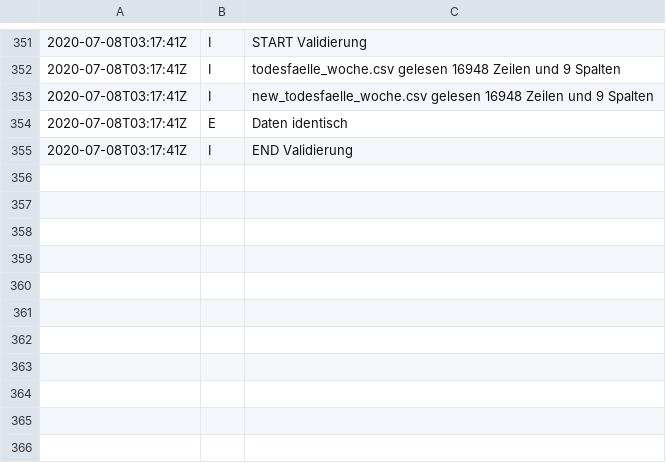
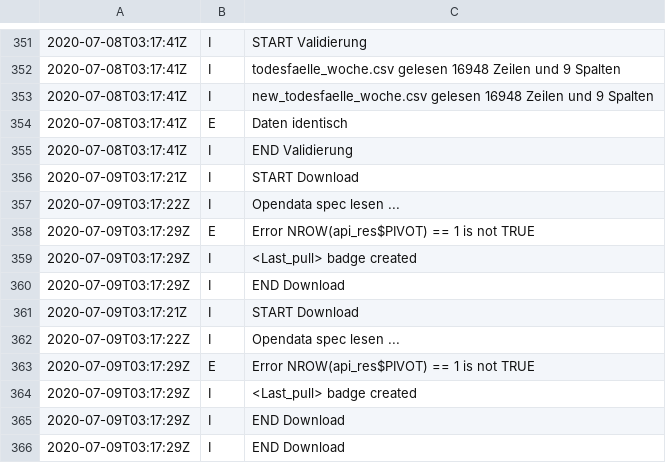
Before and after one commit to norman-ds/momo, a CSV file: data/log.csv, drawn as a sheet; only a part is shown, gaps mark what is left out; the diff names each change by its address in the sheet, - before the commit and + after, or states it on an @@ line.

Commit message:
Update Todesfallzahlen from scraper

```diff
--- a/data/log.csv
+++ b/data/log.csv
+row 356: 2020-07-09T03:17:21Z | I | START Download
+row 357: 2020-07-09T03:17:22Z | I | Opendata spec lesen ...
+row 358: 2020-07-09T03:17:29Z | E | Error NROW(api_res$PIVOT) == 1 is not TRUE
+row 359: 2020-07-09T03:17:29Z | I | <Last_pull> badge created
+row 360: 2020-07-09T03:17:29Z | I | END Download
+row 361: 2020-07-09T03:17:21Z | I | START Download
+row 362: 2020-07-09T03:17:22Z | I | Opendata spec lesen ...
+row 363: 2020-07-09T03:17:29Z | E | Error NROW(api_res$PIVOT) == 1 is not TRUE
+row 364: 2020-07-09T03:17:29Z | I | <Last_pull> badge created
+row 365: 2020-07-09T03:17:29Z | I | END Download
+row 366: 2020-07-09T03:17:29Z | I | END Download
```
